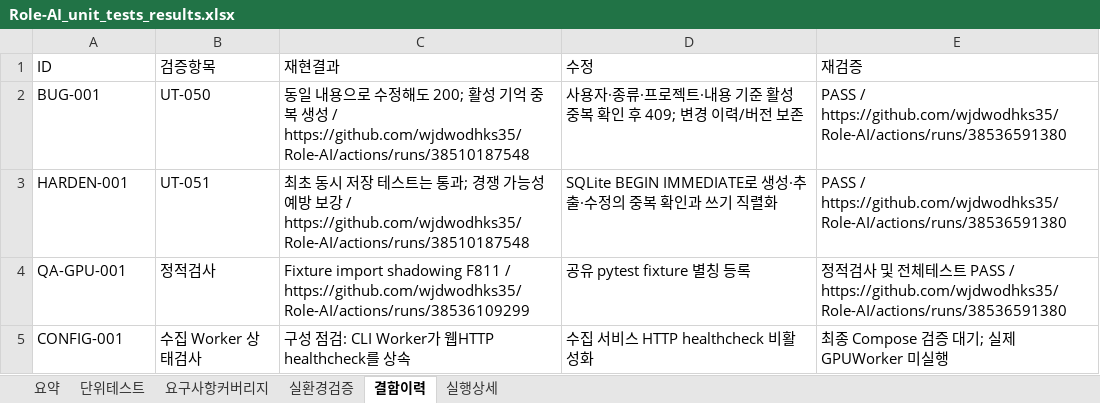
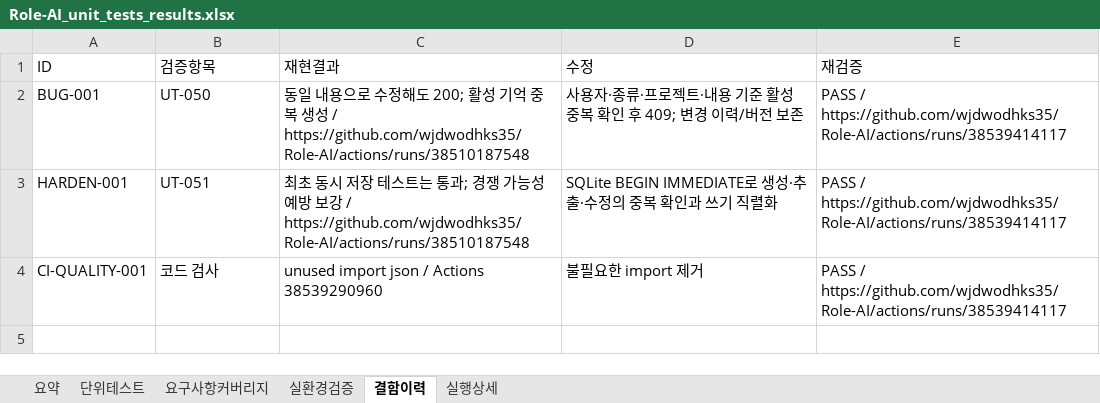
Before and after one commit to wjdwodhks35/Role-AI, an Excel workbook: qa/reports/Role-AI_unit_tests_results.xlsx, sheet 결함이력, drawn as a sheet; values as stored, in another font and other column widths than the file's, no borders; removed rows and columns are numbered as before the commit, all else as after; the diff names each change by its address in the sheet, - before the commit and + after, or states it on an @@ line.

```diff
--- a/qa/reports/Role-AI_unit_tests_results.xlsx (sheet 결함이력)
+++ b/qa/reports/Role-AI_unit_tests_results.xlsx (sheet 결함이력)
-E2:E3 (재검증): PASS / https://github.com/wjdwodhks35/Role-AI/actions/runs/38536591380
+E2:E3 (재검증): PASS / https://github.com/wjdwodhks35/Role-AI/actions/runs/38539414117
-row 4: QA-GPU-001 | 정적검사 | Fixture import shadowing F811 / https://github.com/wjdwodhks35/Role-AI/actions/runs/38536109299 | 공유 pytest fixture 별칭 등록 | 정적검사 및 전체테스트 PASS / https://github.com/wjdwodhks35/Role-AI/actions/runs/38536591380
-row 5: CONFIG-001 | 수집 Worker 상태검사 | 구성 점검: CLI Worker가 웹HTTP healthcheck를 상속 | 수집 서비스 HTTP healthcheck 비활성화 | 최종 Compose 검증 대기; 실제GPUWorker 미실행
+row 4: CI-QUALITY-001 | 코드 검사 | unused import json / Actions 38539290960 | 불필요한 import 제거 | PASS / https://github.com/wjdwodhks35/Role-AI/actions/runs/38539414117
```
Also changed, not shown: sheet 단위테스트, sheet 실행상세, sheet 요약, sheet 실환경검증, sheet 요구사항커버리지, qa/Role-AI_unit_tests.xlsx, 5 other files.
